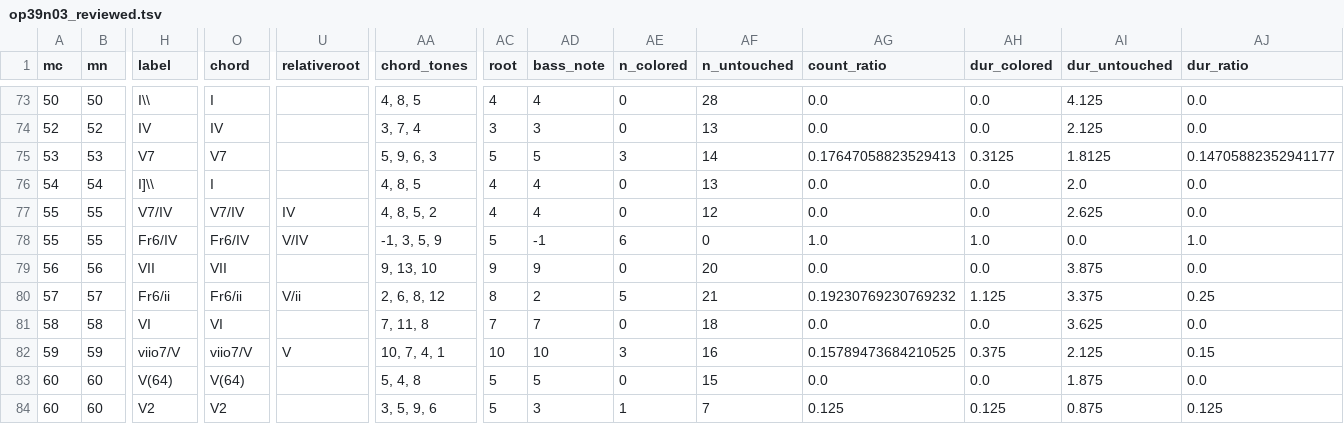
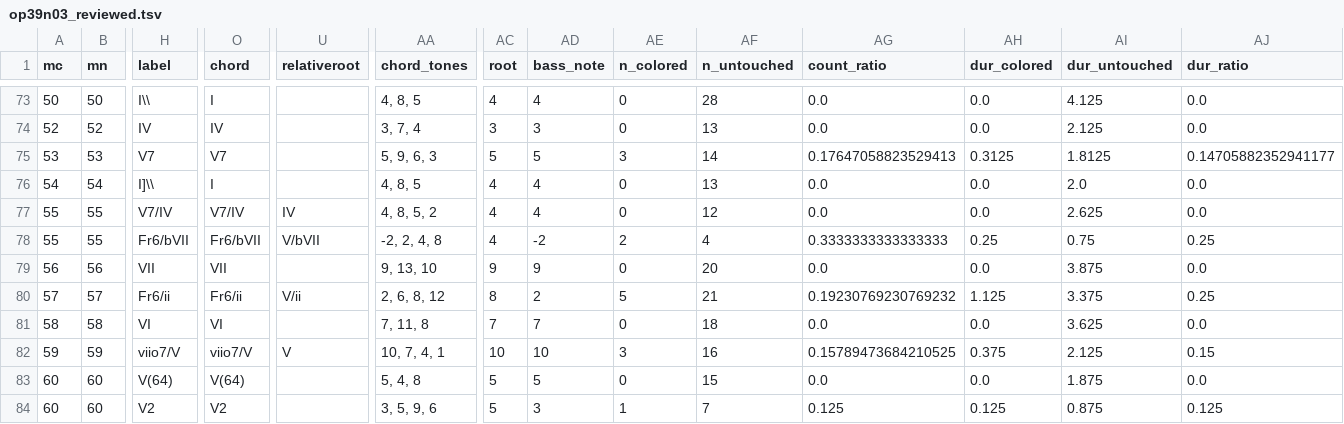
Before and after one commit to DCMLab/schumann_liederkreis, a TSV file: reviewed/op39n03_reviewed.tsv, drawn as a sheet; only a part is shown, gaps mark what is left out; the diff names each change by its address in the sheet, - before the commit and + after, or states it on an @@ line.

Commit message:
Fixed warnings as per delete mode op39n03.warnings upon ms32 review

```diff
--- a/reviewed/op39n03_reviewed.tsv
+++ b/reviewed/op39n03_reviewed.tsv
-H78 (label): Fr6/IV
+H78 (label): Fr6/bVII
-O78 (chord): Fr6/IV
+O78 (chord): Fr6/bVII
-U78 (relativeroot): V/IV
+U78 (relativeroot): V/bVII
-AA78 (chord_tones): -1, 3, 5, 9
+AA78 (chord_tones): -2, 2, 4, 8
-AC78 (root): 5
+AC78 (root): 4
-AD78 (bass_note): -1
+AD78 (bass_note): -2
-AE78 (n_colored): 6
+AE78 (n_colored): 2
-AF78 (n_untouched): 0
+AF78 (n_untouched): 4
-AG78 (count_ratio): 1.0
+AG78 (count_ratio): 0.3333333333333333
-AH78 (dur_colored): 1.0
+AH78 (dur_colored): 0.25
-AI78 (dur_untouched): 0.0
+AI78 (dur_untouched): 0.75
-AJ78 (dur_ratio): 1.0
+AJ78 (dur_ratio): 0.25
```
Also changed, not shown: harmonies/op39n03.harmonies.tsv, 2 other files.
